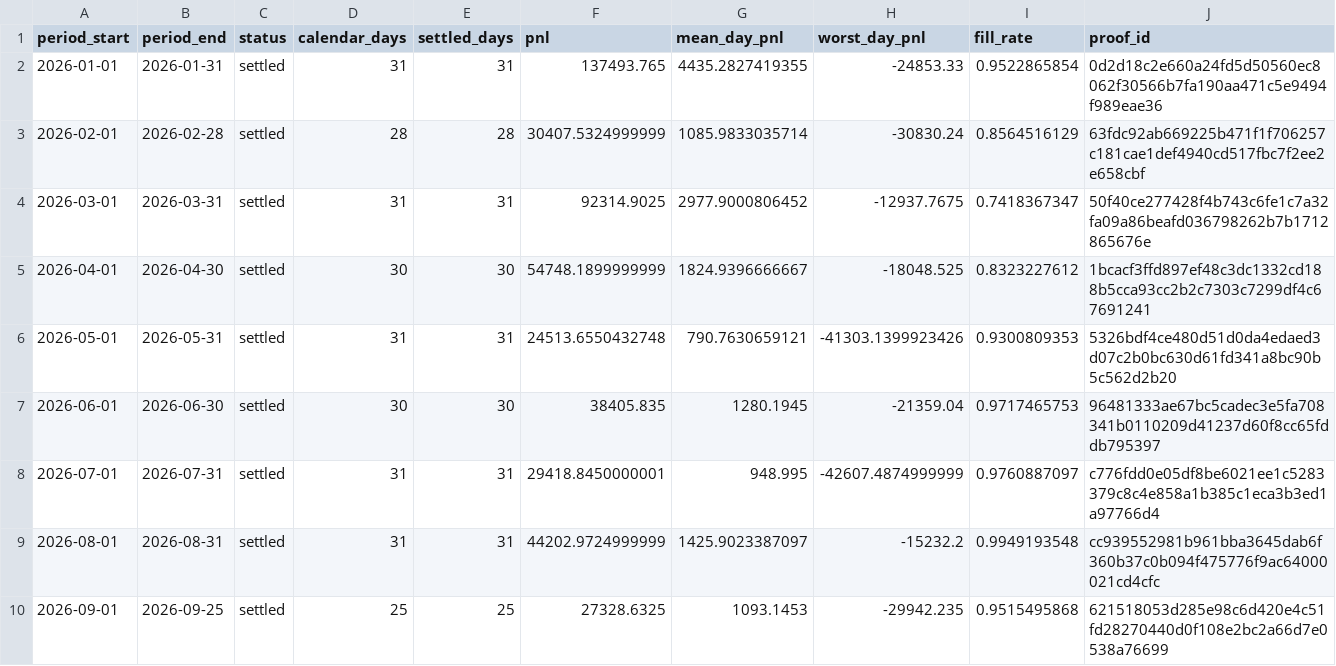
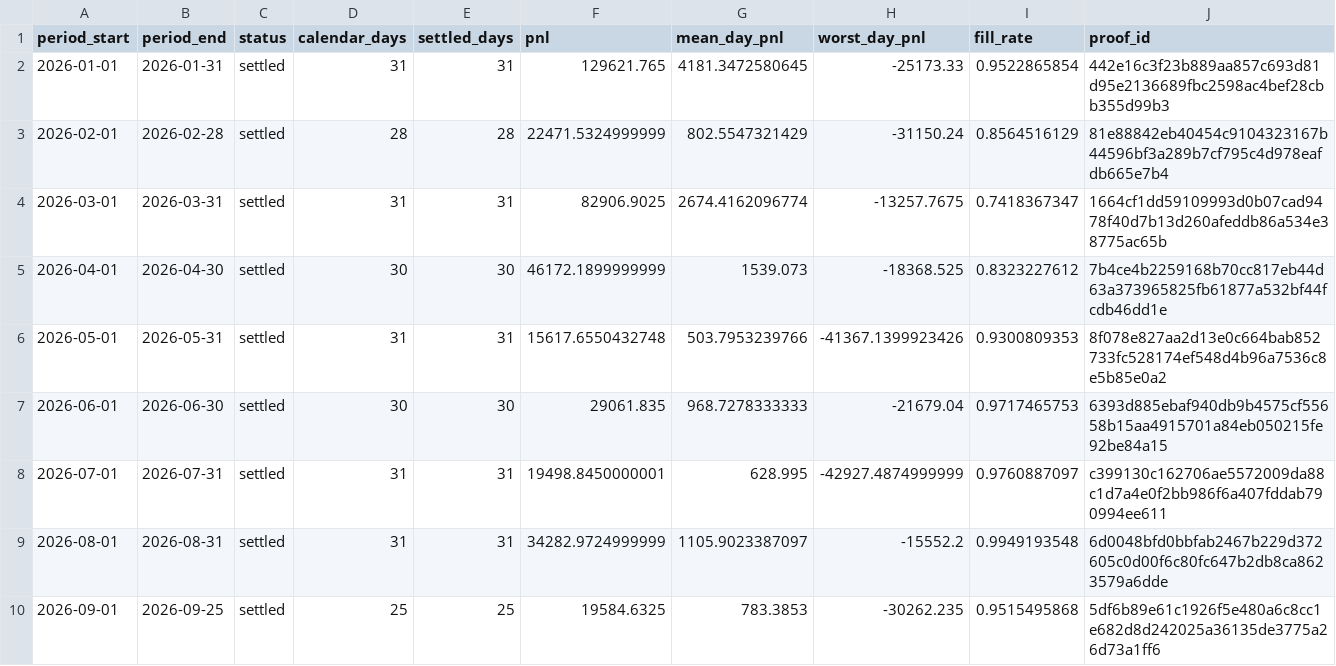
Before and after one commit to jameskim247/ptp-track-record, a CSV file: data/series-01/monthly.csv, drawn as a sheet.

```diff
--- a/data/series-01/monthly.csv
+++ b/data/series-01/monthly.csv
@@ -1,10 +1,10 @@
 period_start,period_end,status,calendar_days,settled_days,pnl,mean_day_pnl,worst_day_pnl,fill_rate,proof_id
-2026-01-01,2026-01-31,settled,31,31,137493.765,4435.2827419355,-24853.33,0.9522865854,0d2d18c2e660a24fd5d50560ec8062f30566b7fa190aa471c5e9494f989eae36
-2026-02-01,2026-02-28,settled,28,28,30407.5324999999,1085.9833035714,-30830.24,0.8564516129,63fdc92ab669225b471f1f706257c181cae1def4940cd517fbc7f2ee2e658cbf
-2026-03-01,2026-03-31,settled,31,31,92314.9025,2977.9000806452,-12937.7675,0.7418367347,50f40ce277428f4b743c6fe1c7a32fa09a86beafd036798262b7b1712865676e
-2026-04-01,2026-04-30,settled,30,30,54748.1899999999,1824.9396666667,-18048.525,0.8323227612,1bcacf3ffd897ef48c3dc1332cd188b5cca93cc2b2c7303c7299df4c67691241
-2026-05-01,2026-05-31,settled,31,31,24513.6550432748,790.7630659121,-41303.1399923426,0.9300809353,5326bdf4ce480d51d0da4edaed3d07c2b0bc630d61fd341a8bc90b5c562d2b20
-2026-06-01,2026-06-30,settled,30,30,38405.835,1280.1945,-21359.04,0.9717465753,96481333ae67bc5cadec3e5fa708341b0110209d41237d60f8cc65fddb795397
-2026-07-01,2026-07-31,settled,31,31,29418.8450000001,948.995,-42607.4874999999,0.9760887097,c776fdd0e05df8be6021ee1c5283379c8c4e858a1b385c1eca3b3ed1a97766d4
-2026-08-01,2026-08-31,settled,31,31,44202.9724999999,1425.9023387097,-15232.2,0.9949193548,cc939552981b961bba3645dab6f360b37c0b094f475776f9ac64000021cd4cfc
-2026-09-01,2026-09-25,settled,25,25,27328.6325,1093.1453,-29942.235,0.9515495868,621518053d285e98c6d420e4c51fd28270440d0f108e2bc2a66d7e0538a76699
+2026-01-01,2026-01-31,settled,31,31,129621.765,4181.3472580645,-25173.33,0.9522865854,442e16c3f23b889aa857c693d81d95e2136689fbc2598ac4bef28cbb355d99b3
+2026-02-01,2026-02-28,settled,28,28,22471.5324999999,802.5547321429,-31150.24,0.8564516129,81e88842eb40454c9104323167b44596bf3a289b7cf795c4d978eafdb665e7b4
+2026-03-01,2026-03-31,settled,31,31,82906.9025,2674.4162096774,-13257.7675,0.7418367347,1664cf1dd59109993d0b07cad9478f40d7b13d260afeddb86a534e38775ac65b
+2026-04-01,2026-04-30,settled,30,30,46172.1899999999,1539.073,-18368.525,0.8323227612,7b4ce4b2259168b70cc817eb44d63a373965825fb61877a532bf44fcdb46dd1e
+2026-05-01,2026-05-31,settled,31,31,15617.6550432748,503.7953239766,-41367.1399923426,0.9300809353,8f078e827aa2d13e0c664bab852733fc528174ef548d4b96a7536c8e5b85e0a2
+2026-06-01,2026-06-30,settled,30,30,29061.835,968.7278333333,-21679.04,0.9717465753,6393d885ebaf940db9b4575cf55658b15aa4915701a84eb050215fe92be84a15
+2026-07-01,2026-07-31,settled,31,31,19498.8450000001,628.995,-42927.4874999999,0.9760887097,c399130c162706ae5572009da88c1d7a4e0f2bb986f6a407fddab790994ee611
+2026-08-01,2026-08-31,settled,31,31,34282.9724999999,1105.9023387097,-15552.2,0.9949193548,6d0048bfd0bbfab2467b229d372605c0d00f6c80fc647b2db8ca8623579a6dde
+2026-09-01,2026-09-25,settled,25,25,19584.6325,783.3853,-30262.235,0.9515495868,5df6b89e61c1926f5e480a6c8cc1e682d8d242025a36135de3775a26d73a1ff6
```
Also changed, not shown: data/series-01/daily.csv, data/series-01/summary.csv, 4 other files.
